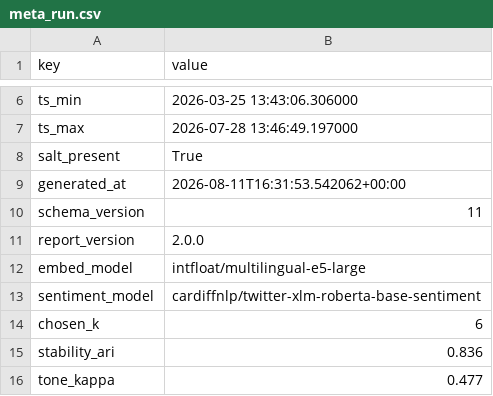
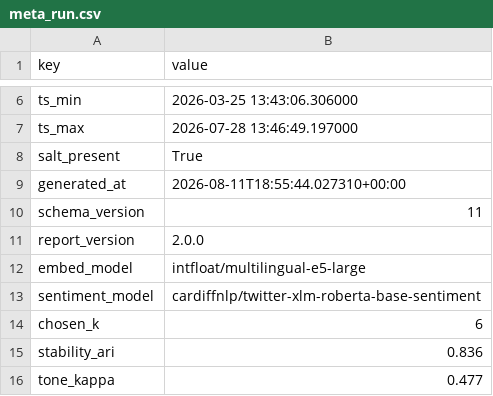
Before and after one commit to DiversaStudio/chatbot_methodology_mmc, a CSV file: exports/meta_run.csv, drawn as a sheet; only a part is shown, gaps mark what is left out.

```diff
--- a/exports/meta_run.csv
+++ b/exports/meta_run.csv
@@ -8,3 +8,3 @@ ts_max,2026-07-28 13:46:49.197000
 salt_present,True
-generated_at,2026-08-11T16:31:53.542062+00:00
+generated_at,2026-08-11T18:55:44.027310+00:00
 schema_version,11
```
Also changed, not shown: exports/_manifest.csv, 5 other files.
